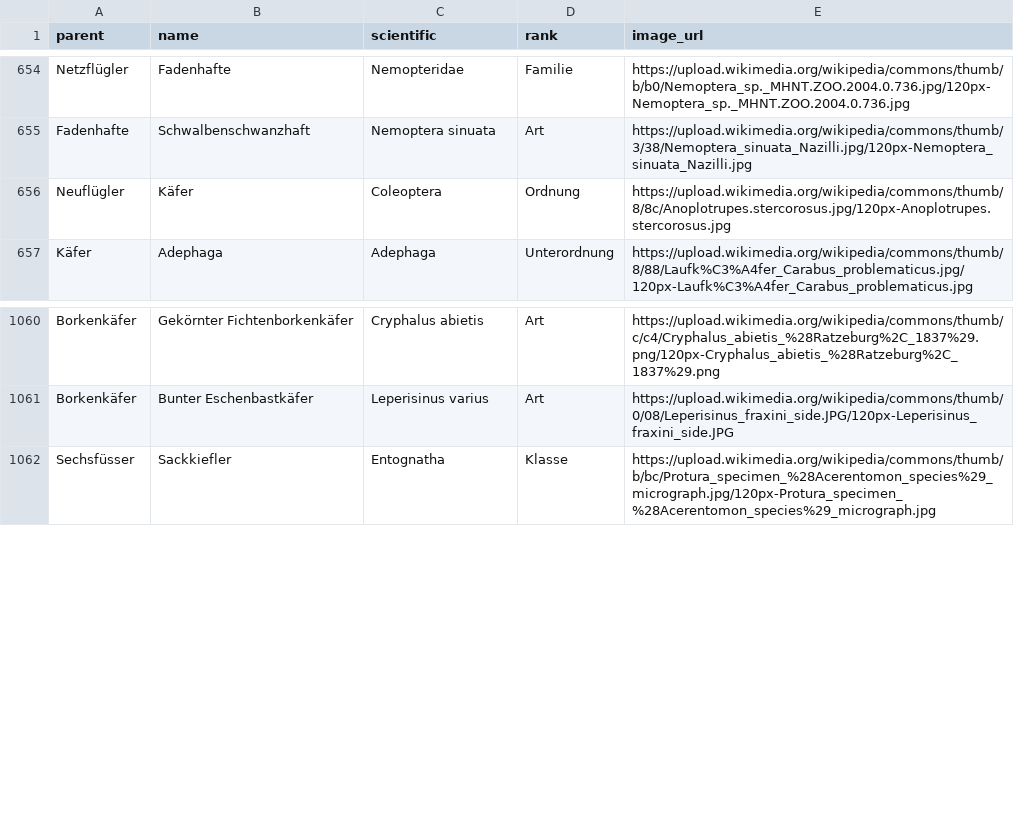
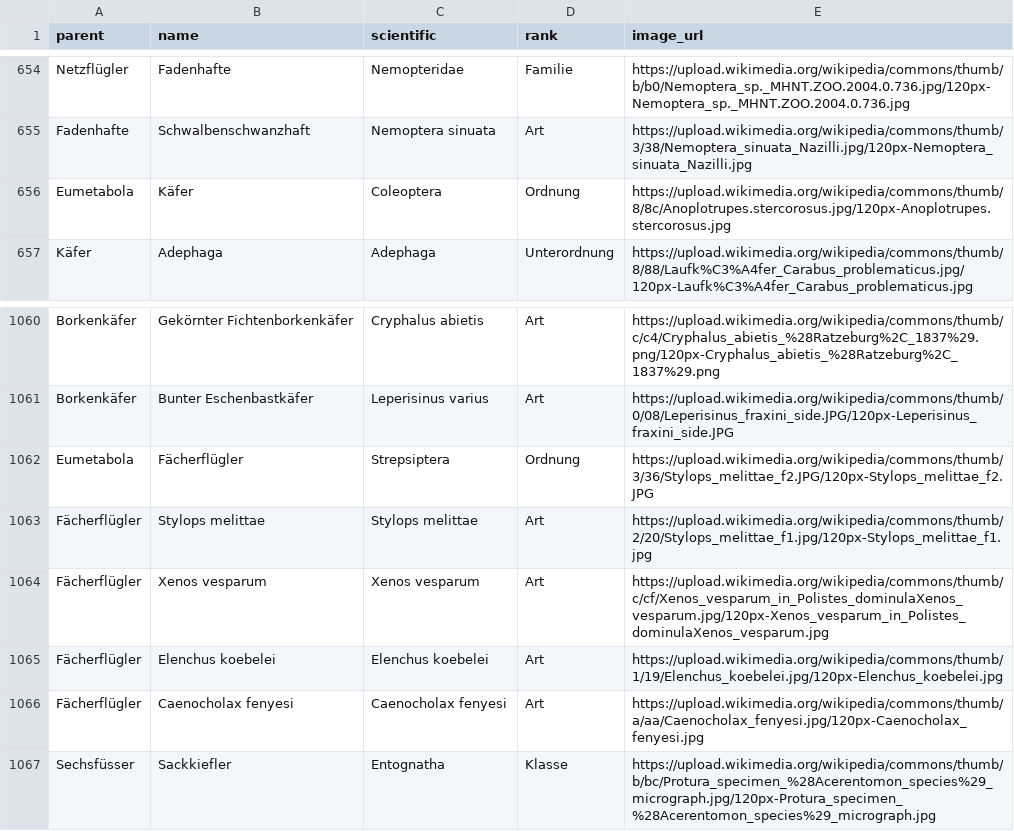
Before and after one commit to stibu81/taxonomyData, a CSV file: taxonomy.csv, drawn as a sheet; only a part is shown, gaps mark what is left out.

Commit message:
add strepsiptera

```diff
--- a/taxonomy.csv
+++ b/taxonomy.csv
@@ -655,3 +655,3 @@ Netzflügler,Fadenhafte,Nemopteridae,Familie,https://upload.wikimedia.org/wikipe
 Fadenhafte,Schwalbenschwanzhaft,Nemoptera sinuata,Art,https://upload.wikimedia.org/wikipedia/commons/thumb/3/38/Nemoptera_sinuata_Nazilli.jpg/120px-Nemoptera_sinuata_Nazilli.jpg
-Neuflügler,Käfer,Coleoptera,Ordnung,https://upload.wikimedia.org/wikipedia/commons/thumb/8/8c/Anoplotrupes.stercorosus.jpg/120px-Anoplotrupes.stercorosus.jpg
+Eumetabola,Käfer,Coleoptera,Ordnung,https://upload.wikimedia.org/wikipedia/commons/thumb/8/8c/Anoplotrupes.stercorosus.jpg/120px-Anoplotrupes.stercorosus.jpg
 Käfer,Adephaga,Adephaga,Unterordnung,https://upload.wikimedia.org/wikipedia/commons/thumb/8/88/Laufk%C3%A4fer_Carabus_problematicus.jpg/120px-Laufk%C3%A4fer_Carabus_problematicus.jpg
@@ -1061,2 +1061,7 @@ Borkenkäfer,Gekörnter Fichtenborkenkäfer,Cryphalus abietis,Art,https://upload
 Borkenkäfer,Bunter Eschenbastkäfer,Leperisinus varius,Art,https://upload.wikimedia.org/wikipedia/commons/thumb/0/08/Leperisinus_fraxini_side.JPG/120px-Leperisinus_fraxini_side.JPG
+Eumetabola,Fächerflügler,Strepsiptera,Ordnung,https://upload.wikimedia.org/wikipedia/commons/thumb/3/36/Stylops_melittae_f2.JPG/120px-Stylops_melittae_f2.JPG
+Fächerflügler,Stylops melittae,Stylops melittae,Art,https://upload.wikimedia.org/wikipedia/commons/thumb/2/20/Stylops_melittae_f1.jpg/120px-Stylops_melittae_f1.jpg
+Fächerflügler,Xenos vesparum,Xenos vesparum,Art,https://upload.wikimedia.org/wikipedia/commons/thumb/c/cf/Xenos_vesparum_in_Polistes_dominulaXenos_vesparum.jpg/120px-Xenos_vesparum_in_Polistes_dominulaXenos_vesparum.jpg
+Fächerflügler,Elenchus koebelei,Elenchus koebelei,Art,https://upload.wikimedia.org/wikipedia/commons/thumb/1/19/Elenchus_koebelei.jpg/120px-Elenchus_koebelei.jpg
+Fächerflügler,Caenocholax fenyesi,Caenocholax fenyesi,Art,https://upload.wikimedia.org/wikipedia/commons/thumb/a/aa/Caenocholax_fenyesi.jpg/120px-Caenocholax_fenyesi.jpg
 Sechsfüsser,Sackkiefler,Entognatha,Klasse,https://upload.wikimedia.org/wikipedia/commons/thumb/b/bc/Protura_specimen_%28Acerentomon_species%29_micrograph.jpg/120px-Protura_specimen_%28Acerentomon_species%29_micrograph.jpg
```
